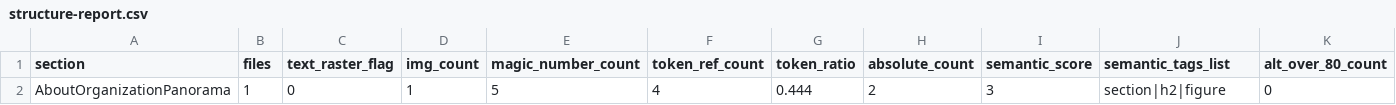
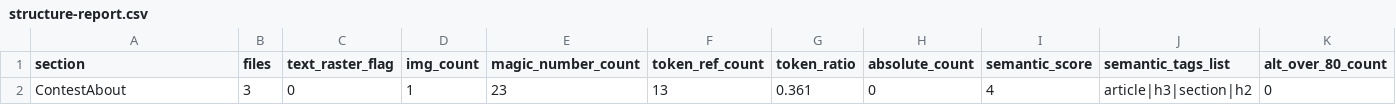
Before and after one commit to HyeonJ/esgpn-react-harness, a CSV file: docs/redefine/structure-report.csv, drawn as a sheet; only a part is shown; removed rows and columns are numbered as before the commit, all else as after; rows hold the shown columns only; the diff names each change by its address in the sheet, - before the commit and + after, or states it on an @@ line.

Commit message:
feat(section): contest-contest-about v4 구현 (diff 2.87% / G5-G8 PASS / abs=0 / token=0.36) [auto]
- 구조: section + h2 + h3 + article + ul + li 시맨틱, flex 전용 (abs 0회)
- 토큰: brand-500, gray-100, var(--font-family-pretendard) 참조
- 로컬 공통 후보: HeadingWithIcon (benefits 섹션 구현 시 ui/로 승격 예정)
- baseline: figma-screenshots/contest-about.png (1416x459)
- clip: --clip-x 252 --clip-y 0 --clip-w 1416 --clip-h 459

구조 지표:
- token_ratio 0.361 (목표 0.2+)
- absolute 0 per 3 files (목표 <=5)
- semantic_score 4 (section, h2, h3, article)

참고 지표:
- G1 2.87% (목표 <=15%)
- G2/G3/G4 PASS
- 육안 semantic OK

```diff
--- a/docs/redefine/structure-report.csv
+++ b/docs/redefine/structure-report.csv
-row 2: AboutOrganizationPanorama | 1 | 0 | 1 | 5 | 4 | 0.444 | 2 | 3 | section|h2|figure | 0
+row 2: ContestAbout | 3 | 0 | 1 | 23 | 13 | 0.361 | 0 | 4 | article|h3|section|h2 | 0
```
Also changed, not shown: 11 other files.
